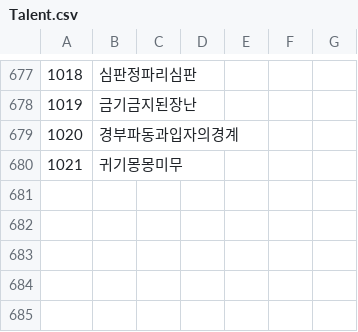
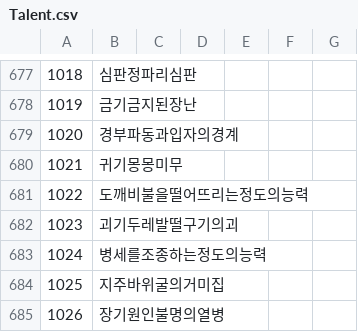
Before and after one commit to keisiki/TWKR-Textbung, a CSV file: CSV/Talent.csv, drawn as a sheet; only a part is shown, gaps mark what is left out.

```diff
--- a/CSV/Talent.csv
+++ b/CSV/Talent.csv
@@ -680 +680,6 @@
 1021,귀기몽몽미무
+1022,도깨비불을떨어뜨리는정도의능력
+1023,괴기두레발떨구기의괴
+1024,병세를조종하는정도의능력
+1025,지주바위굴의거미집
+1026,장기원인불명의열병
```
Also changed, not shown: 7 other files.
